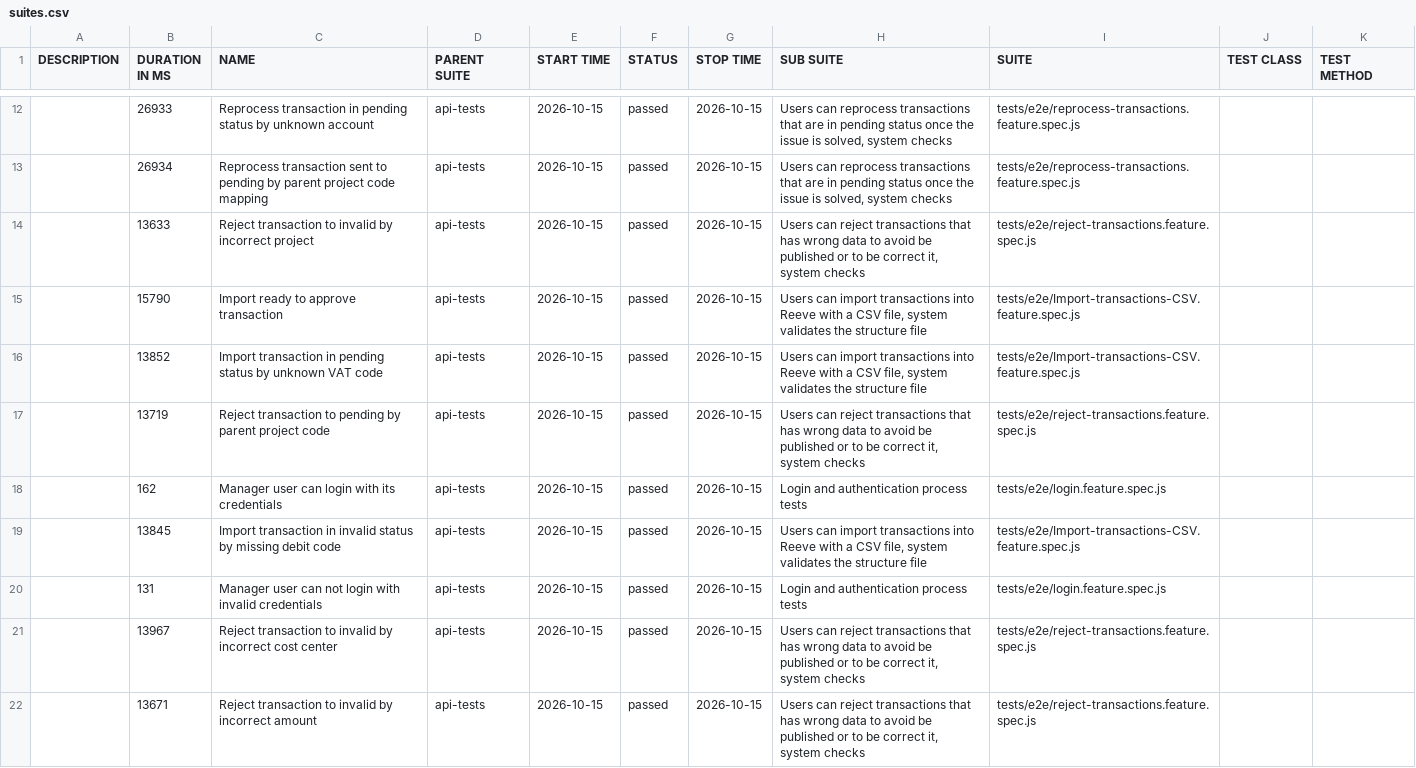
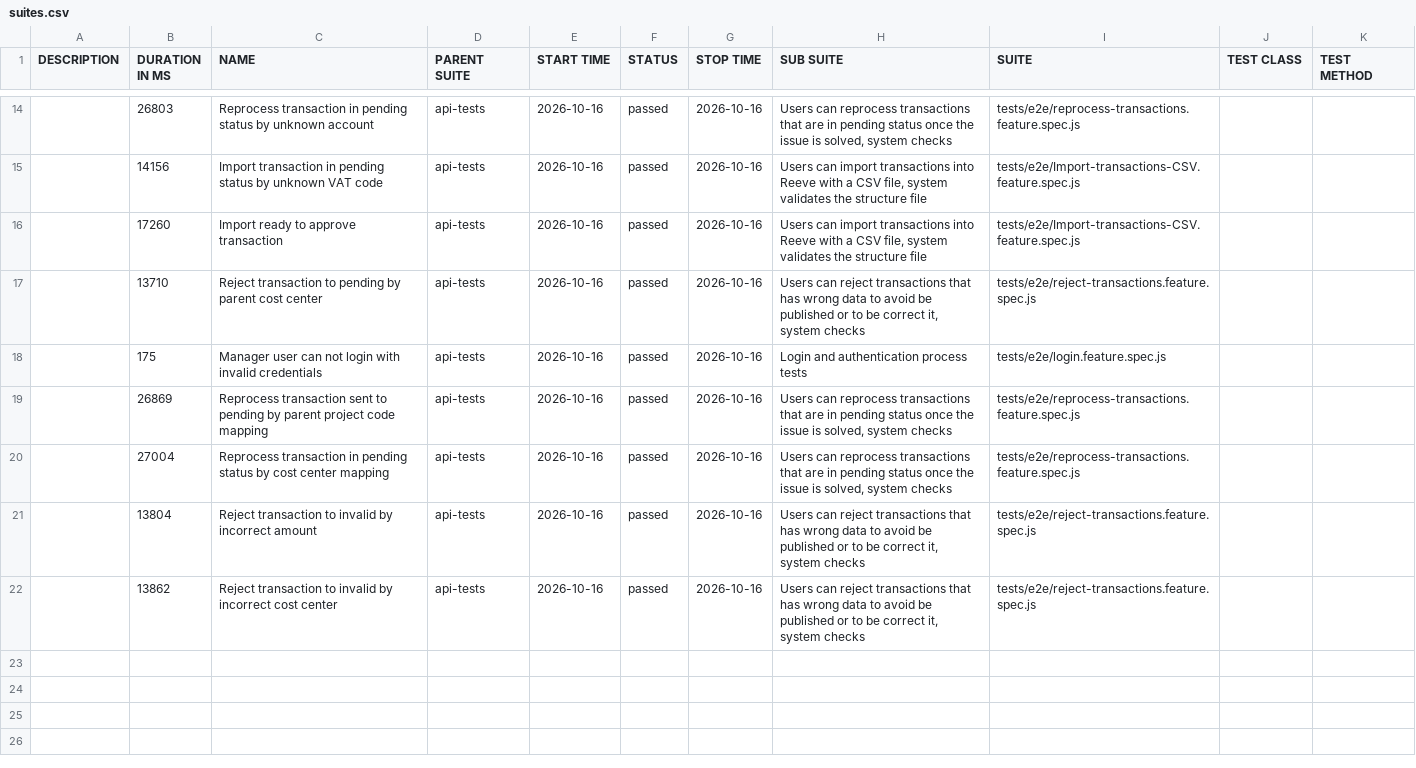
Before and after one commit to cardano-foundation/cf-reeve-application, a CSV file: allure-report/data/suites.csv, drawn as a sheet; only a part is shown, gaps mark what is left out; the diff covers the shown part only.

```diff
--- a/allure-report/data/suites.csv
+++ b/allure-report/data/suites.csv
@@ -12,11 +14,9 @@
-"","26933","Reprocess transaction in pending status by unknown account","api-tests","2026-10-15","passed","2026-10-15","Users can reprocess transactions that are in pending status once the issue is solved, system checks","tests/e2e/reprocess-transactions.feature.spec.js","",""
-"","26934","Reprocess transaction sent to pending by parent project code mapping","api-tests","2026-10-15","passed","2026-10-15","Users can reprocess transactions that are in pending status once the issue is solved, system checks","tests/e2e/reprocess-transactions.feature.spec.js","",""
-"","13633","Reject transaction to invalid by incorrect project","api-tests","2026-10-15","passed","2026-10-15","Users can reject transactions that has wrong data to avoid be published or to be correct it, system checks","tests/e2e/reject-transactions.feature.spec.js","",""
-"","15790","Import ready to approve transaction","api-tests","2026-10-15","passed","2026-10-15","Users can import transactions into Reeve with a CSV file, system validates the structure file","tests/e2e/Import-transactions-CSV.feature.spec.js","",""
-"","13852","Import transaction in pending status by unknown VAT code","api-tests","2026-10-15","passed","2026-10-15","Users can import transactions into Reeve with a CSV file, system validates the structure file","tests/e2e/Import-transactions-CSV.feature.spec.js","",""
-"","13719","Reject transaction to pending by parent project code","api-tests","2026-10-15","passed","2026-10-15","Users can reject transactions that has wrong data to avoid be published or to be correct it, system checks","tests/e2e/reject-transactions.feature.spec.js","",""
-"","162","Manager user can login with its credentials","api-tests","2026-10-15","passed","2026-10-15","Login and authentication process tests","tests/e2e/login.feature.spec.js","",""
-"","13845","Import transaction in invalid status by missing debit code","api-tests","2026-10-15","passed","2026-10-15","Users can import transactions into Reeve with a CSV file, system validates the structure file","tests/e2e/Import-transactions-CSV.feature.spec.js","",""
-"","131","Manager user can not login with invalid credentials","api-tests","2026-10-15","passed","2026-10-15","Login and authentication process tests","tests/e2e/login.feature.spec.js","",""
-"","13967","Reject transaction to invalid by incorrect cost center","api-tests","2026-10-15","passed","2026-10-15","Users can reject transactions that has wrong data to avoid be published or to be correct it, system checks","tests/e2e/reject-transactions.feature.spec.js","",""
-"","13671","Reject transaction to invalid by incorrect amount","api-tests","2026-10-15","passed","2026-10-15","Users can reject transactions that has wrong data to avoid be published or to be correct it, system checks","tests/e2e/reject-transactions.feature.spec.js","",""
+"","26803","Reprocess transaction in pending status by unknown account","api-tests","2026-10-16","passed","2026-10-16","Users can reprocess transactions that are in pending status once the issue is solved, system checks","tests/e2e/reprocess-transactions.feature.spec.js","",""
+"","14156","Import transaction in pending status by unknown VAT code","api-tests","2026-10-16","passed","2026-10-16","Users can import transactions into Reeve with a CSV file, system validates the structure file","tests/e2e/Import-transactions-CSV.feature.spec.js","",""
+"","17260","Import ready to approve transaction","api-tests","2026-10-16","passed","2026-10-16","Users can import transactions into Reeve with a CSV file, system validates the structure file","tests/e2e/Import-transactions-CSV.feature.spec.js","",""
+"","13710","Reject transaction to pending by parent cost center","api-tests","2026-10-16","passed","2026-10-16","Users can reject transactions that has wrong data to avoid be published or to be correct it, system checks","tests/e2e/reject-transactions.feature.spec.js","",""
+"","175","Manager user can not login with invalid credentials","api-tests","2026-10-16","passed","2026-10-16","Login and authentication process tests","tests/e2e/login.feature.spec.js","",""
+"","26869","Reprocess transaction sent to pending by parent project code mapping","api-tests","2026-10-16","passed","2026-10-16","Users can reprocess transactions that are in pending status once the issue is solved, system checks","tests/e2e/reprocess-transactions.feature.spec.js","",""
+"","27004","Reprocess transaction in pending status by cost center mapping","api-tests","2026-10-16","passed","2026-10-16","Users can reprocess transactions that are in pending status once the issue is solved, system checks","tests/e2e/reprocess-transactions.feature.spec.js","",""
+"","13804","Reject transaction to invalid by incorrect amount","api-tests","2026-10-16","passed","2026-10-16","Users can reject transactions that has wrong data to avoid be published or to be correct it, system checks","tests/e2e/reject-transactions.feature.spec.js","",""
+"","13862","Reject transaction to invalid by incorrect cost center","api-tests","2026-10-16","passed","2026-10-16","Users can reject transactions that has wrong data to avoid be published or to be correct it, system checks","tests/e2e/reject-transactions.feature.spec.js","",""
```
Also changed, not shown: 3 added rows, 1 removed row and 37 edited cells elsewhere in this file, 58 other files.
